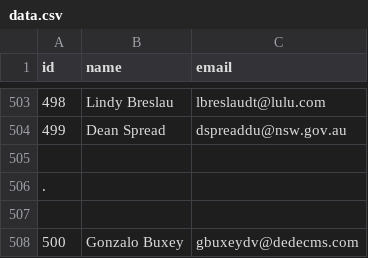
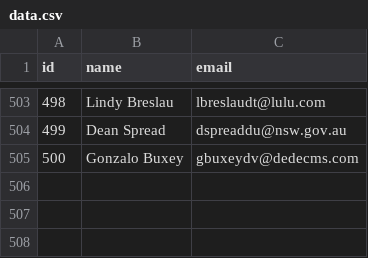
Before and after one commit to ajose-malik/personal-contacts-manager, a CSV file: data.csv, drawn as a sheet; only a part is shown, gaps mark what is left out; the diff names each change by its address in the sheet, - before the commit and + after, or states it on an @@ line.

Commit message:
updata data.csv file

```diff
--- a/data.csv
+++ b/data.csv
-row 505: (empty)
-row 506: .
-row 507: (empty)
```
